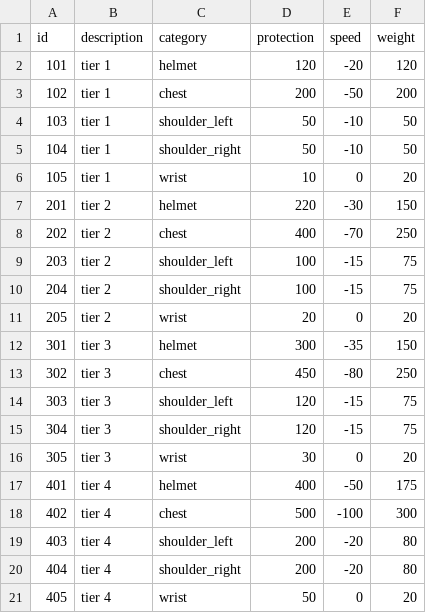
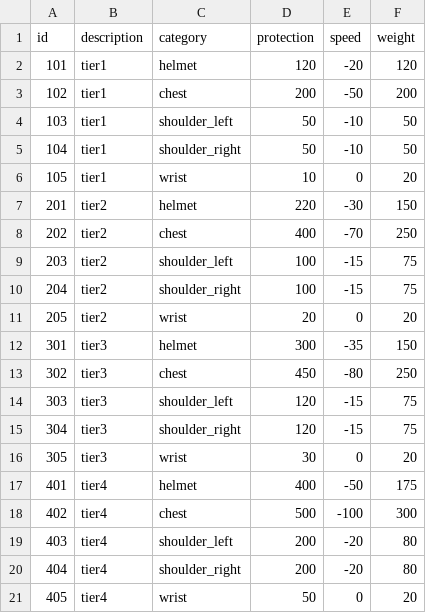
Before and after one commit to Ryan937/HaloAccessories, a CSV file: data/equipments.csv, drawn as a sheet.

```diff
--- a/data/equipments.csv
+++ b/data/equipments.csv
@@ -1,21 +1,21 @@
 id,description,category,protection,speed,weight
-101,tier 1,helmet,120,-20,120
-102,tier 1,chest,200,-50,200
-103,tier 1,shoulder_left,50,-10,50
-104,tier 1,shoulder_right,50,-10,50
-105,tier 1,wrist,10,0,20
-201,tier 2,helmet,220,-30,150
-202,tier 2,chest,400,-70,250
-203,tier 2,shoulder_left,100,-15,75
-204,tier 2,shoulder_right,100,-15,75
-205,tier 2,wrist,20,0,20
-301,tier 3,helmet,300,-35,150
-302,tier 3,chest,450,-80,250
-303,tier 3,shoulder_left,120,-15,75
-304,tier 3,shoulder_right,120,-15,75
-305,tier 3,wrist,30,0,20
-401,tier 4,helmet,400,-50,175
-402,tier 4,chest,500,-100,300
-403,tier 4,shoulder_left,200,-20,80
-404,tier 4,shoulder_right,200,-20,80
-405,tier 4,wrist,50,0,20
+101,tier1,helmet,120,-20,120
+102,tier1,chest,200,-50,200
+103,tier1,shoulder_left,50,-10,50
+104,tier1,shoulder_right,50,-10,50
+105,tier1,wrist,10,0,20
+201,tier2,helmet,220,-30,150
+202,tier2,chest,400,-70,250
+203,tier2,shoulder_left,100,-15,75
+204,tier2,shoulder_right,100,-15,75
+205,tier2,wrist,20,0,20
+301,tier3,helmet,300,-35,150
+302,tier3,chest,450,-80,250
+303,tier3,shoulder_left,120,-15,75
+304,tier3,shoulder_right,120,-15,75
+305,tier3,wrist,30,0,20
+401,tier4,helmet,400,-50,175
+402,tier4,chest,500,-100,300
+403,tier4,shoulder_left,200,-20,80
+404,tier4,shoulder_right,200,-20,80
+405,tier4,wrist,50,0,20
```
Also changed, not shown: 4 other files.
